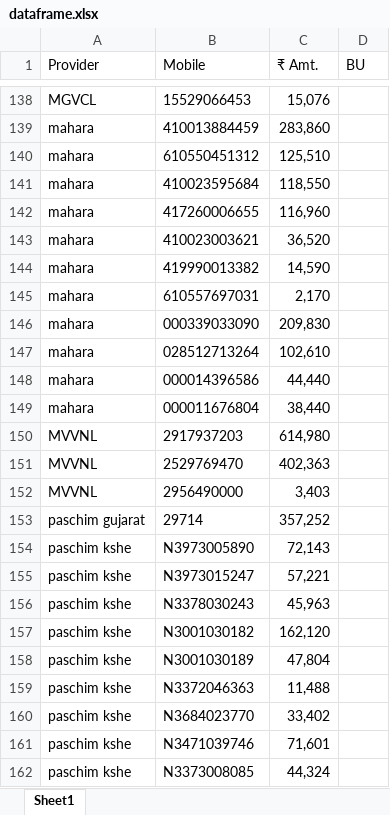
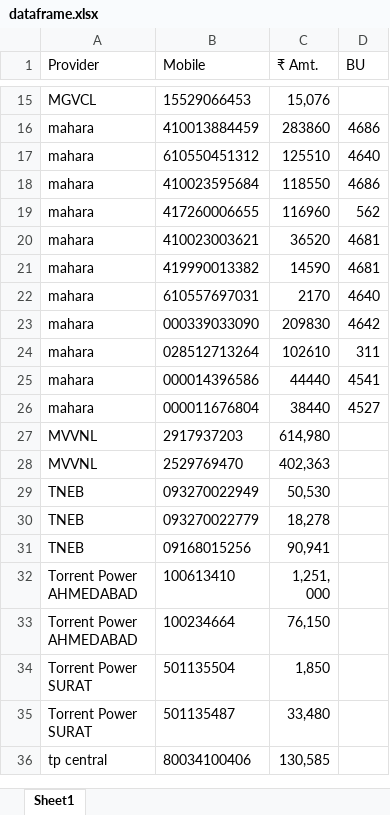
Before and after one commit to drishangupta/Billscrape, an Excel workbook: dataframe.xlsx, sheet Sheet1, drawn as a sheet; only a part is shown, gaps mark what is left out; the shorter side is filled out with more unchanged rows; values as stored, in another font and other column widths than the file's, no borders; table styles not drawn; removed rows and columns are numbered as before the commit, all else as after; the diff covers the shown part only; the diff names each change by its address in the sheet, - before the commit and + after, or states it on an @@ line.

```diff
--- a/dataframe.xlsx (sheet Sheet1)
+++ b/dataframe.xlsx (sheet Sheet1)
-C16 (₹ Amt.): 283,860
+C16 (₹ Amt.): 283860
-D16 (BU): (empty)
+D16 (BU): 4686
-C17 (₹ Amt.): 125,510
+C17 (₹ Amt.): 125510
-D17 (BU): (empty)
+D17 (BU): 4640
-C18 (₹ Amt.): 118,550
+C18 (₹ Amt.): 118550
-D18 (BU): (empty)
+D18 (BU): 4686
-C19 (₹ Amt.): 116,960
+C19 (₹ Amt.): 116960
-D19 (BU): (empty)
+D19 (BU): 562
-C20 (₹ Amt.): 36,520
+C20 (₹ Amt.): 36520
-D20:D21 (BU): (empty)
+D20:D21 (BU): 4681
-C21 (₹ Amt.): 14,590
+C21 (₹ Amt.): 14590
-C22 (₹ Amt.): 2,170
+C22 (₹ Amt.): 2170
-D22 (BU): (empty)
+D22 (BU): 4640
-C23 (₹ Amt.): 209,830
+C23 (₹ Amt.): 209830
-D23 (BU): (empty)
+D23 (BU): 4642
-C24 (₹ Amt.): 102,610
+C24 (₹ Amt.): 102610
-D24 (BU): (empty)
+D24 (BU): 311
-C25 (₹ Amt.): 44,440
+C25 (₹ Amt.): 44440
-D25 (BU): (empty)
+D25 (BU): 4541
-C26 (₹ Amt.): 38,440
+C26 (₹ Amt.): 38440
-D26 (BU): (empty)
+D26 (BU): 4527
-row 152: MVVNL | 2956490000 | 3,403
-row 153: paschim gujarat | 29714 | 357,252
-row 154: paschim kshe | N3973005890 | 72,143
-row 155: paschim kshe | N3973015247 | 57,221
-row 156: paschim kshe | N3378030243 | 45,963
-row 157: paschim kshe | N3001030182 | 162,120
-row 158: paschim kshe | N3001030189 | 47,804
-row 159: paschim kshe | N3372046363 | 11,488
-row 160: paschim kshe | N3684023770 | 33,402
-row 161: paschim kshe | N3471039746 | 71,601
-row 162: paschim kshe | N3373008085 | 44,324
```
Also changed, not shown: 168 removed rows elsewhere in this sheet, 6 other files.
